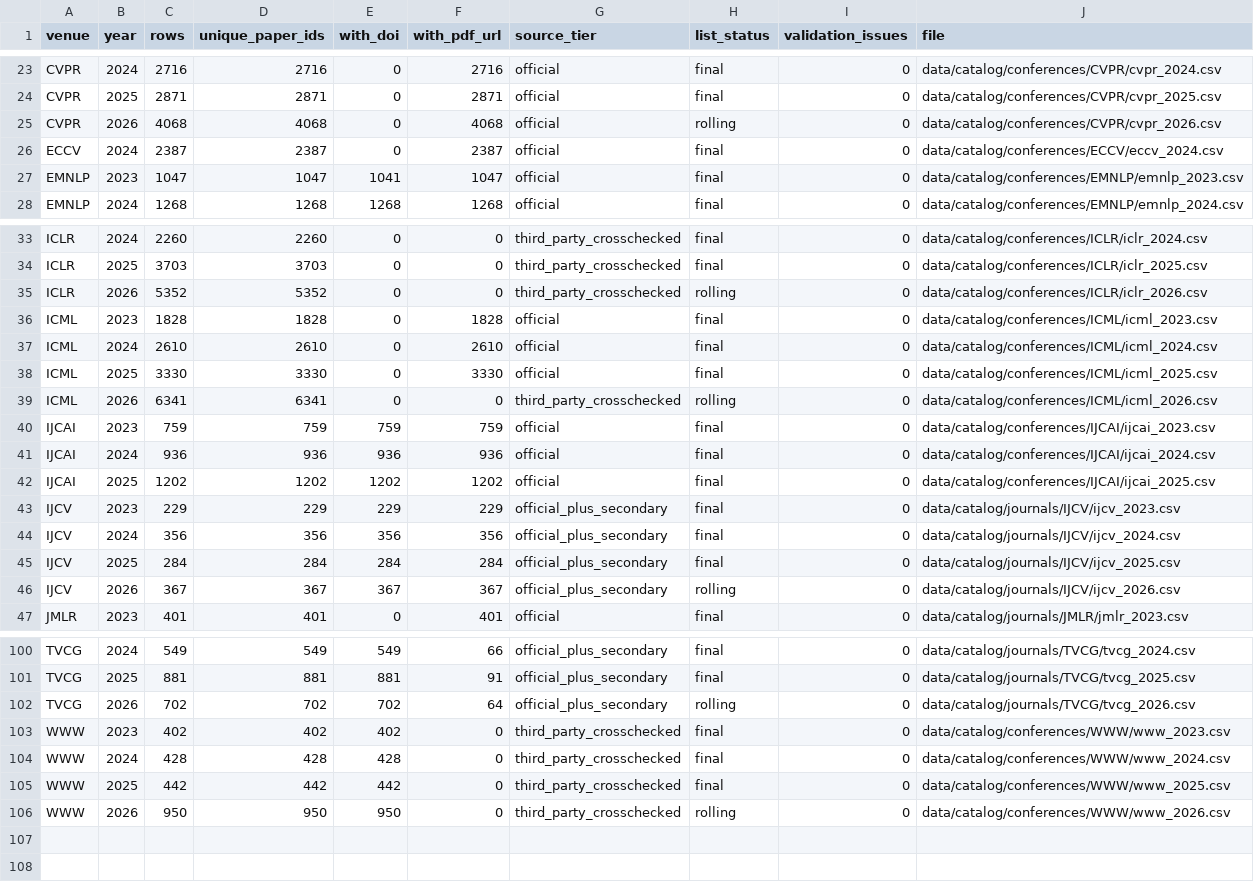
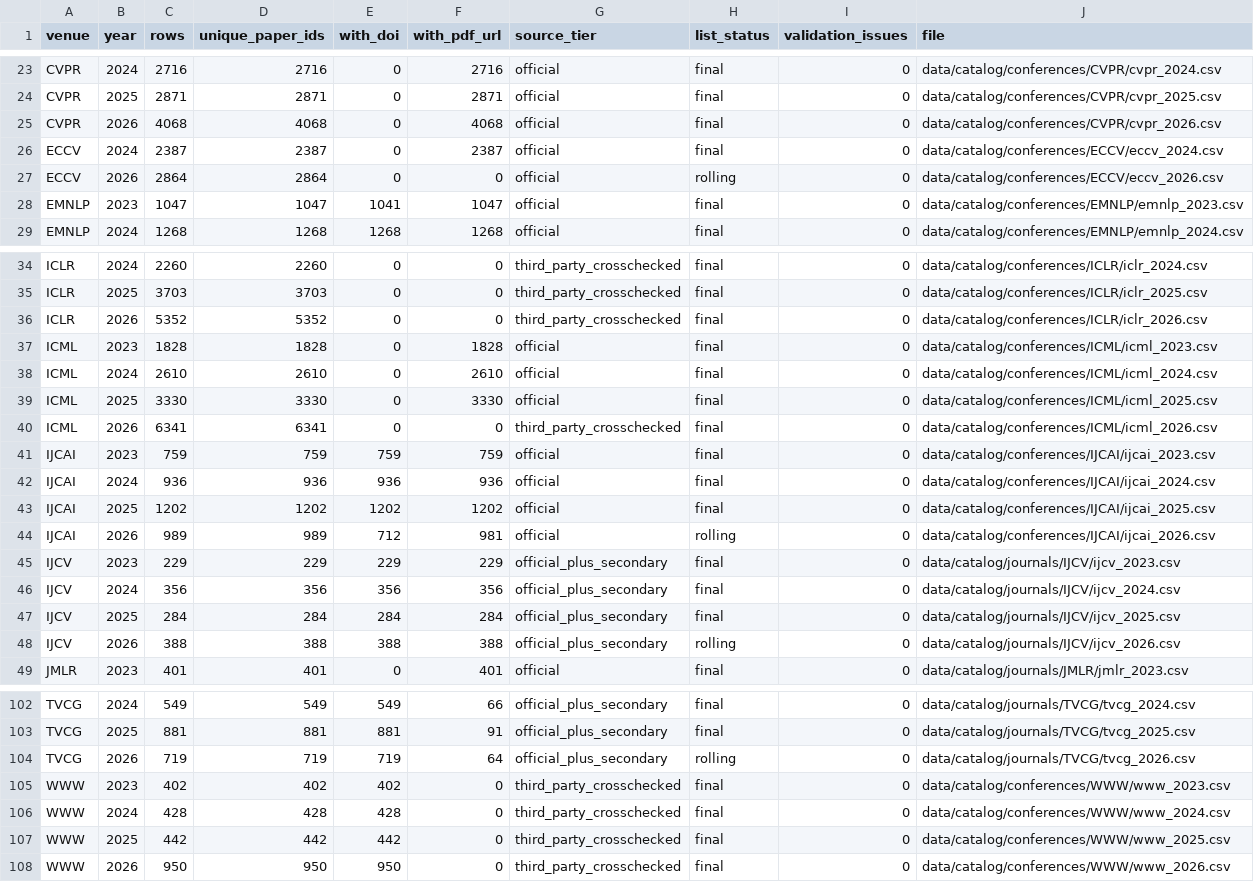
Before and after one commit to szxiulin/aipaperbase-agent, a CSV file: data/catalog/reports/catalog_summary.csv, drawn as a sheet; only a part is shown, gaps mark what is left out; the diff covers the shown part only.

```diff
--- a/data/catalog/reports/catalog_summary.csv
+++ b/data/catalog/reports/catalog_summary.csv
@@ -24,4 +24,5 @@ CVPR,2024,2716,2716,0,2716,official,final,0,data/catalog/conferences/CVPR/cvpr_2
 CVPR,2025,2871,2871,0,2871,official,final,0,data/catalog/conferences/CVPR/cvpr_2025.csv
-CVPR,2026,4068,4068,0,4068,official,rolling,0,data/catalog/conferences/CVPR/cvpr_2026.csv
+CVPR,2026,4068,4068,0,4068,official,final,0,data/catalog/conferences/CVPR/cvpr_2026.csv
 ECCV,2024,2387,2387,0,2387,official,final,0,data/catalog/conferences/ECCV/eccv_2024.csv
+ECCV,2026,2864,2864,0,0,official,rolling,0,data/catalog/conferences/ECCV/eccv_2026.csv
 EMNLP,2023,1047,1047,1041,1047,official,final,0,data/catalog/conferences/EMNLP/emnlp_2023.csv
@@ -34,3 +35,3 @@ ICLR,2024,2260,2260,0,0,third_party_crosschecked,final,0,data/catalog/conference
 ICLR,2025,3703,3703,0,0,third_party_crosschecked,final,0,data/catalog/conferences/ICLR/iclr_2025.csv
-ICLR,2026,5352,5352,0,0,third_party_crosschecked,rolling,0,data/catalog/conferences/ICLR/iclr_2026.csv
+ICLR,2026,5352,5352,0,0,third_party_crosschecked,final,0,data/catalog/conferences/ICLR/iclr_2026.csv
 ICML,2023,1828,1828,0,1828,official,final,0,data/catalog/conferences/ICML/icml_2023.csv
@@ -38,3 +39,3 @@ ICML,2024,2610,2610,0,2610,official,final,0,data/catalog/conferences/ICML/icml_2
 ICML,2025,3330,3330,0,3330,official,final,0,data/catalog/conferences/ICML/icml_2025.csv
-ICML,2026,6341,6341,0,0,third_party_crosschecked,rolling,0,data/catalog/conferences/ICML/icml_2026.csv
+ICML,2026,6341,6341,0,0,third_party_crosschecked,final,0,data/catalog/conferences/ICML/icml_2026.csv
 IJCAI,2023,759,759,759,759,official,final,0,data/catalog/conferences/IJCAI/ijcai_2023.csv
@@ -42,2 +43,3 @@ IJCAI,2024,936,936,936,936,official,final,0,data/catalog/conferences/IJCAI/ijcai
 IJCAI,2025,1202,1202,1202,1202,official,final,0,data/catalog/conferences/IJCAI/ijcai_2025.csv
+IJCAI,2026,989,989,712,981,official,rolling,0,data/catalog/conferences/IJCAI/ijcai_2026.csv
 IJCV,2023,229,229,229,229,official_plus_secondary,final,0,data/catalog/journals/IJCV/ijcv_2023.csv
@@ -45,3 +47,3 @@ IJCV,2024,356,356,356,356,official_plus_secondary,final,0,data/catalog/journals/
 IJCV,2025,284,284,284,284,official_plus_secondary,final,0,data/catalog/journals/IJCV/ijcv_2025.csv
-IJCV,2026,367,367,367,367,official_plus_secondary,rolling,0,data/catalog/journals/IJCV/ijcv_2026.csv
+IJCV,2026,388,388,388,388,official_plus_secondary,rolling,0,data/catalog/journals/IJCV/ijcv_2026.csv
 JMLR,2023,401,401,0,401,official,final,0,data/catalog/journals/JMLR/jmlr_2023.csv
@@ -101,3 +103,3 @@ TVCG,2024,549,549,549,66,official_plus_secondary,final,0,data/catalog/journals/T
 TVCG,2025,881,881,881,91,official_plus_secondary,final,0,data/catalog/journals/TVCG/tvcg_2025.csv
-TVCG,2026,702,702,702,64,official_plus_secondary,rolling,0,data/catalog/journals/TVCG/tvcg_2026.csv
+TVCG,2026,719,719,719,64,official_plus_secondary,rolling,0,data/catalog/journals/TVCG/tvcg_2026.csv
 WWW,2023,402,402,402,0,third_party_crosschecked,final,0,data/catalog/conferences/WWW/www_2023.csv
@@ -105,2 +107,2 @@ WWW,2024,428,428,428,0,third_party_crosschecked,final,0,data/catalog/conferences
 WWW,2025,442,442,442,0,third_party_crosschecked,final,0,data/catalog/conferences/WWW/www_2025.csv
-WWW,2026,950,950,950,0,third_party_crosschecked,rolling,0,data/catalog/conferences/WWW/www_2026.csv
+WWW,2026,950,950,950,0,third_party_crosschecked,final,0,data/catalog/conferences/WWW/www_2026.csv
```
Also changed, not shown: 25 edited cells elsewhere in this file, 16 other files.
